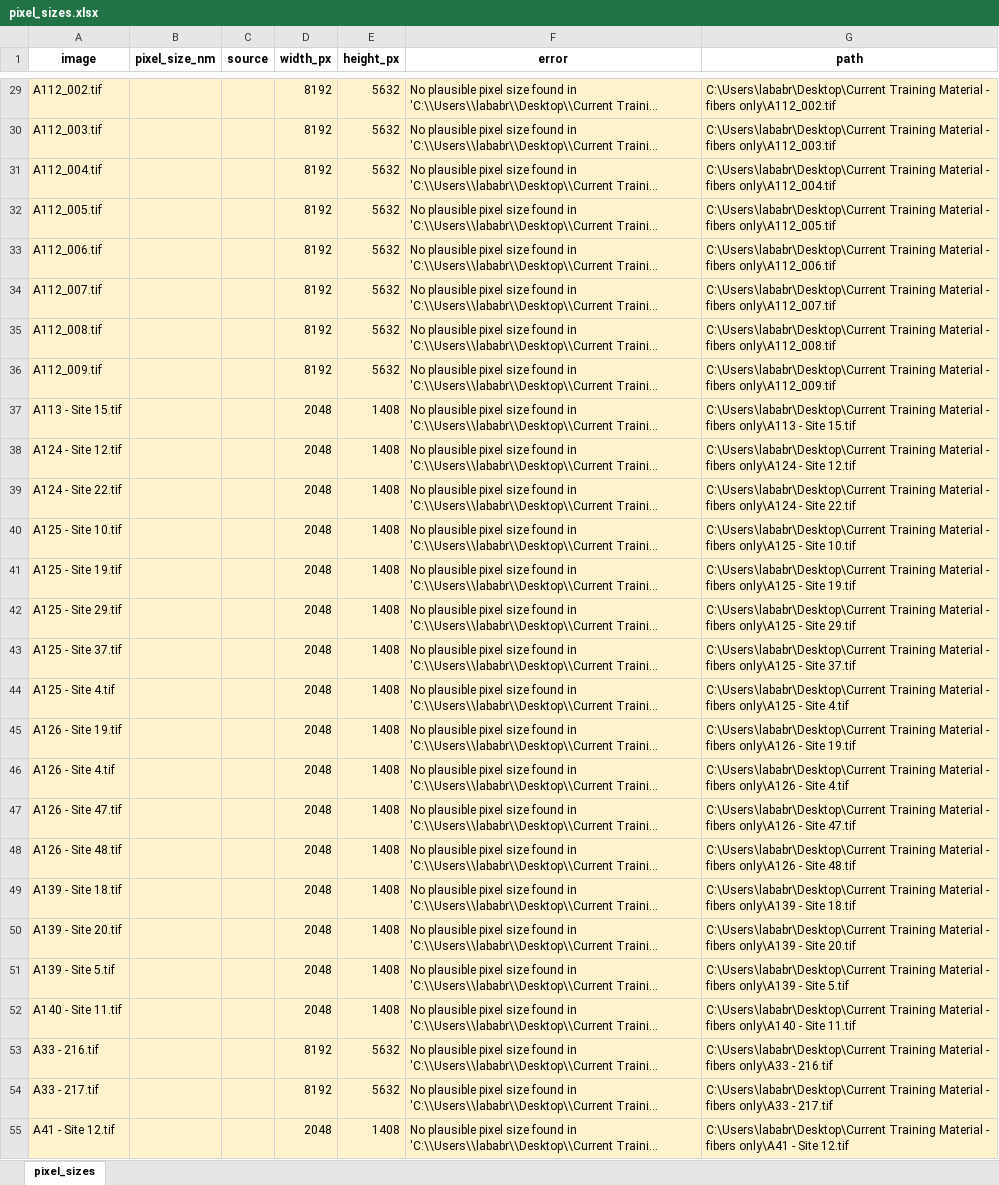
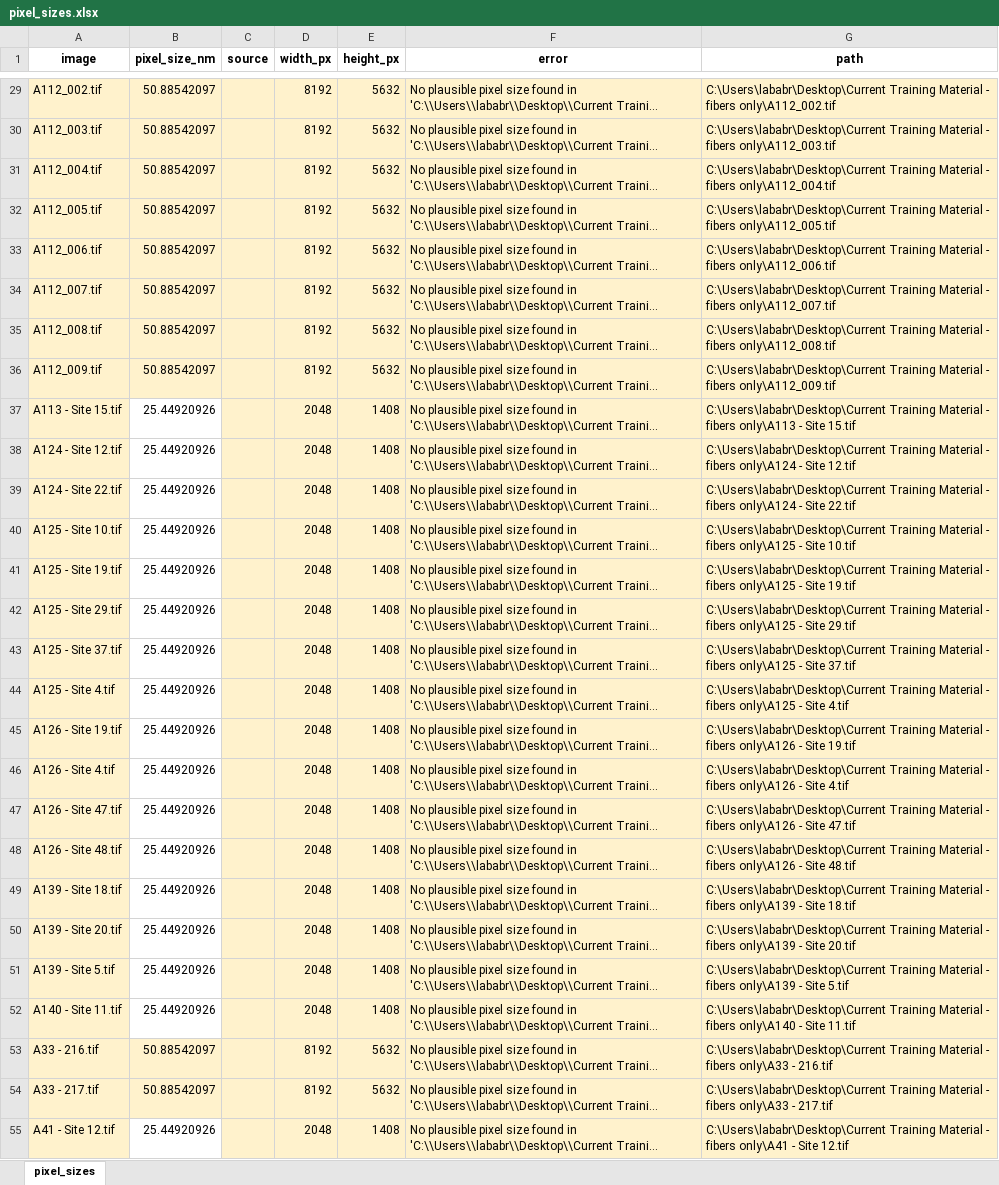
Before and after one commit to sigurdsfs/fiber_unet_trainer, an Excel workbook: notebooks/pixel_sizes.xlsx, sheet pixel_sizes, drawn as a sheet; only a part is shown, gaps mark what is left out; long unchanged cells end in …; values as stored, in another font and other column widths than the file's, no borders; the diff covers the shown part only; the diff names each change by its address in the sheet, - before the commit and + after, or states it on an @@ line.

```diff
--- a/notebooks/pixel_sizes.xlsx (sheet pixel_sizes)
+++ b/notebooks/pixel_sizes.xlsx (sheet pixel_sizes)
-B29:B36 (pixel_size_nm): (empty)
+B29:B36 (pixel_size_nm): 50.88542097
-B37:B52 (pixel_size_nm): (empty)
+B37:B52 (pixel_size_nm): 25.44920926
-B37:B52 fill: #FFF2CC
+B37:B52 fill: none
-B53:B54 (pixel_size_nm): (empty)
+B53:B54 (pixel_size_nm): 50.88542097
-B55 (pixel_size_nm): (empty)
+B55 (pixel_size_nm): 25.44920926
-B55 fill: #FFF2CC
+B55 fill: none
```
Also changed, not shown: 62 edited cells and cell formats elsewhere in this sheet, 18 other files.
